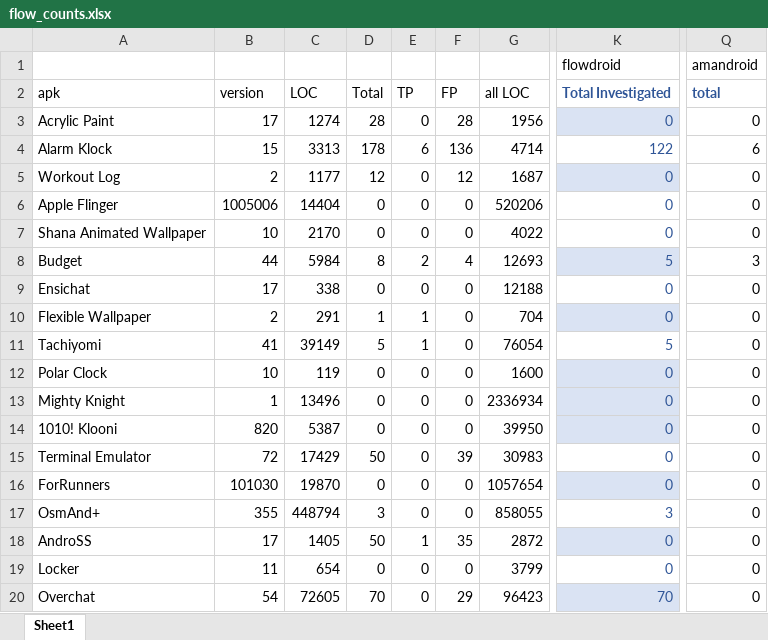
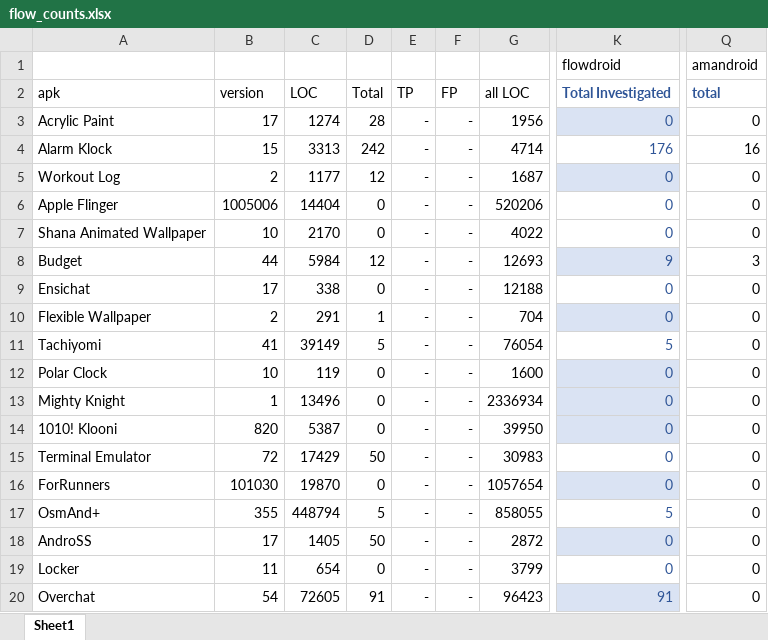
Before and after one commit to amordahl/AndroidTAEnvironment, an Excel workbook: old_records/old_results/fossdroid31/flow_counts.xlsx, sheet Sheet1, drawn as a sheet; only a part is shown, gaps mark what is left out; values as stored, in another font and other column widths than the file's, no borders; table styles not drawn; the diff covers the shown part only; the diff names each change by its address in the sheet, - before the commit and + after, or states it on an @@ line.

```diff
--- a/old_records/old_results/fossdroid31/flow_counts.xlsx (sheet Sheet1)
+++ b/old_records/old_results/fossdroid31/flow_counts.xlsx (sheet Sheet1)
-E3: 0
+E3: -
-F3: 28
+F3: -
-D4: 178
+D4: 242
-E4: 6
+E4: -
-F4: 136
+F4: -
-K4: 122
+K4: 176
-Q4: 6
+Q4: 16
-E5:E7: 0
+E5:E7: -
-F5: 12
+F5: -
-F6:F7: 0
+F6:F7: -
-D8: 8
+D8: 12
-E8: 2
+E8: -
-F8: 4
+F8: -
-K8: 5
+K8: 9
-E9: 0
+E9: -
-F9:F14: 0
+F9:F14: -
-E10:E11: 1
+E10:E11: -
-E12:E17: 0
+E12:E17: -
-F15: 39
+F15: -
-F16:F17: 0
+F16:F17: -
-D17: 3
+D17: 5
-K17: 3
+K17: 5
-E18: 1
+E18: -
-F18: 35
+F18: -
-E19:E20: 0
+E19:E20: -
-F19: 0
+F19: -
-D20: 70
+D20: 91
-F20: 29
+F20: -
-K20: 70
+K20: 91
```
Also changed, not shown: 1 added row, 1 removed row, 35 edited cells and cell formats elsewhere in this sheet, results/pvalue_table.xlsx, 17 other files.
